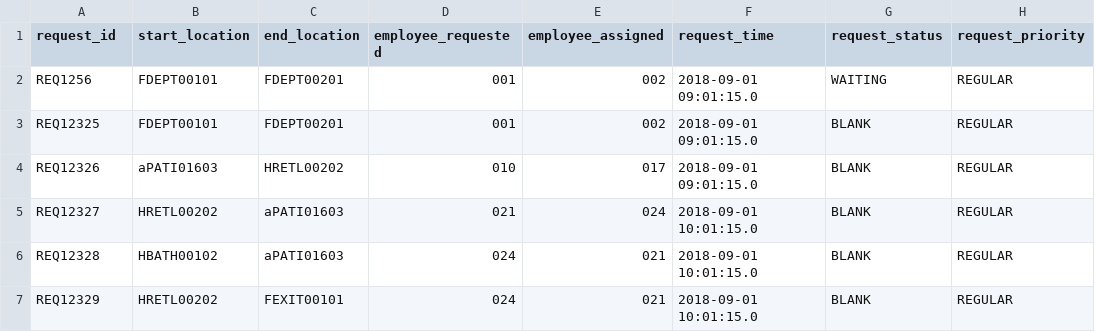
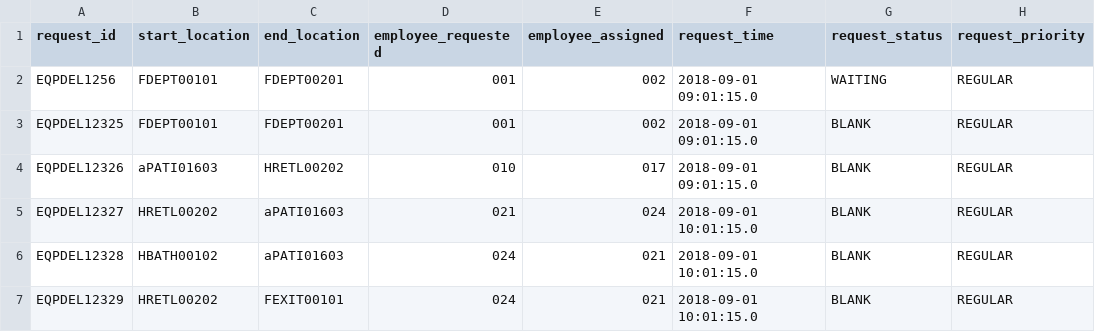
Before and after one commit to Bumble-The-Abominable-Snowman/CS3733-C22-Team-A-Application, a CSV file: src/main/resources/edu/wpi/cs3733/c22/teamA/db/CSVs/MedicalEquipmentServiceRequest.CSV, drawn as a sheet; only a part is shown; the diff names each change by its address in the sheet, - before the commit and + after, or states it on an @@ line.

Commit message:
Started adding MedicineDataviewCtrl and started ability to generate unique attributes

```diff
--- a/src/main/resources/edu/wpi/cs3733/c22/teamA/db/CSVs/MedicalEquipmentServiceRequest.CSV
+++ b/src/main/resources/edu/wpi/cs3733/c22/teamA/db/CSVs/MedicalEquipmentServiceRequest.CSV
-A2 (request_id): REQ1256
+A2 (request_id): EQPDEL1256
-A3 (request_id): REQ12325
+A3 (request_id): EQPDEL12325
-A4 (request_id): REQ12326
+A4 (request_id): EQPDEL12326
-A5 (request_id): REQ12327
+A5 (request_id): EQPDEL12327
-A6 (request_id): REQ12328
+A6 (request_id): EQPDEL12328
-A7 (request_id): REQ12329
+A7 (request_id): EQPDEL12329
```
Also changed, not shown: src/main/resources/edu/wpi/cs3733/c22/teamA/db/CSVs/FoodDeliveryServiceRequest.csv, src/main/resources/edu/wpi/cs3733/c22/teamA/db/CSVs/ReligiousServiceRequest.csv, 6 other files.
